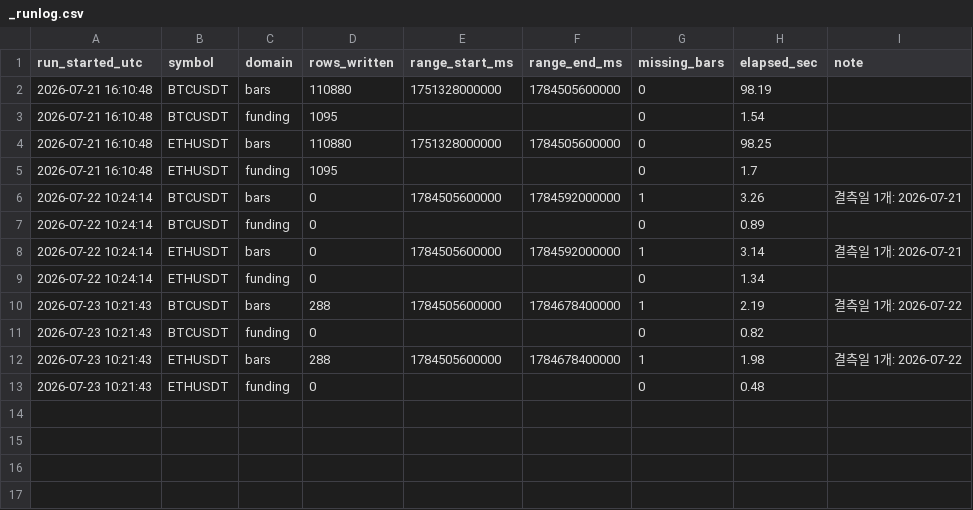
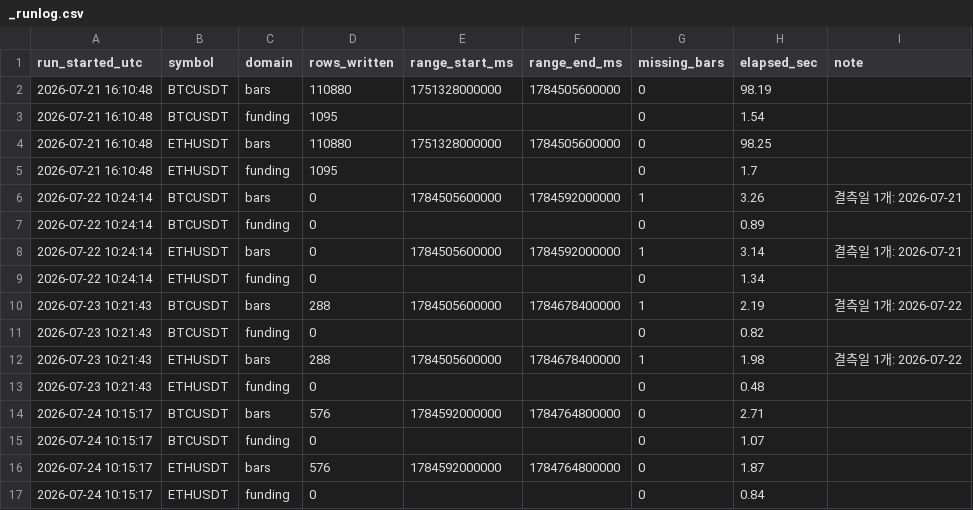
Before and after one commit to Ravll/Open-Interest, a CSV file: data/_runlog.csv, drawn as a sheet.

```diff
--- a/data/_runlog.csv
+++ b/data/_runlog.csv
@@ -13 +13,5 @@ run_started_utc,symbol,domain,rows_written,range_start_ms,range_end_ms,missing_b
 2026-07-23 10:21:43,ETHUSDT,funding,0,,,0,0.48,
+2026-07-24 10:15:17,BTCUSDT,bars,576,1784592000000,1784764800000,0,2.71,
+2026-07-24 10:15:17,BTCUSDT,funding,0,,,0,1.07,
+2026-07-24 10:15:17,ETHUSDT,bars,576,1784592000000,1784764800000,0,1.87,
+2026-07-24 10:15:17,ETHUSDT,funding,0,,,0,0.84,
```
Also changed, not shown: 3 other files.
